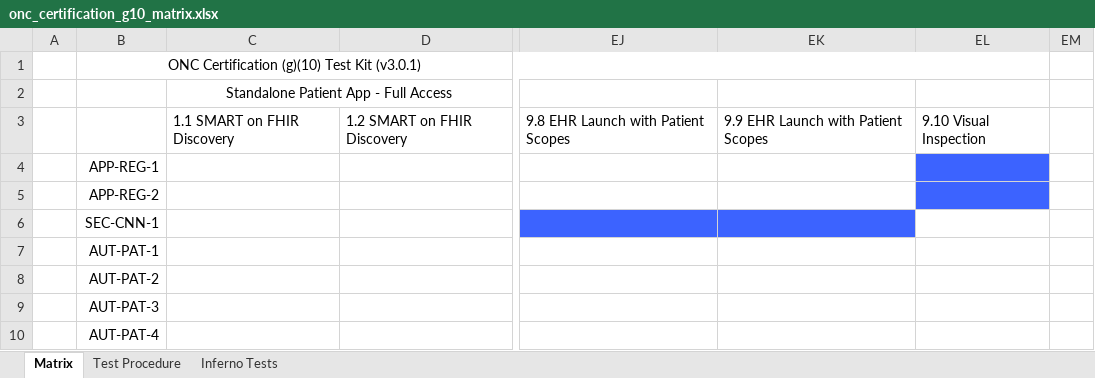
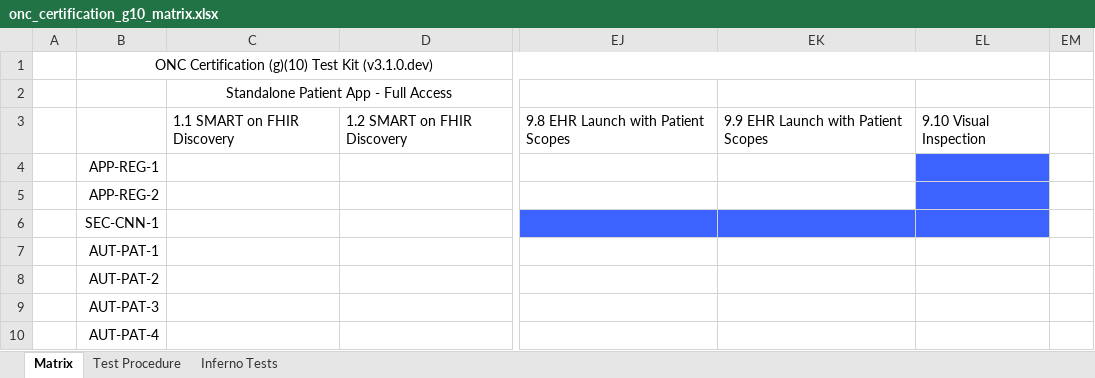
Before and after one commit to onc-healthit/onc-certification-g10-test-kit, an Excel workbook: onc_certification_g10_matrix.xlsx, sheet Matrix, drawn as a sheet; only a part is shown, gaps mark what is left out; values as stored, in another font and other column widths than the file's, no borders; the diff names each change by its address in the sheet, - before the commit and + after, or states it on an @@ line.

Commit message:
regenerate matrix

```diff
--- a/onc_certification_g10_matrix.xlsx (sheet Matrix)
+++ b/onc_certification_g10_matrix.xlsx (sheet Matrix)
-B1: ONC Certification (g)(10) Test Kit (v3.0.1)
+B1: ONC Certification (g)(10) Test Kit (v3.1.0.dev)
-EL6 fill: none
+EL6 fill: #3C63FF
```
Also changed, not shown: sheet Inferno Tests, sheet Test Procedure, 1 other file.
